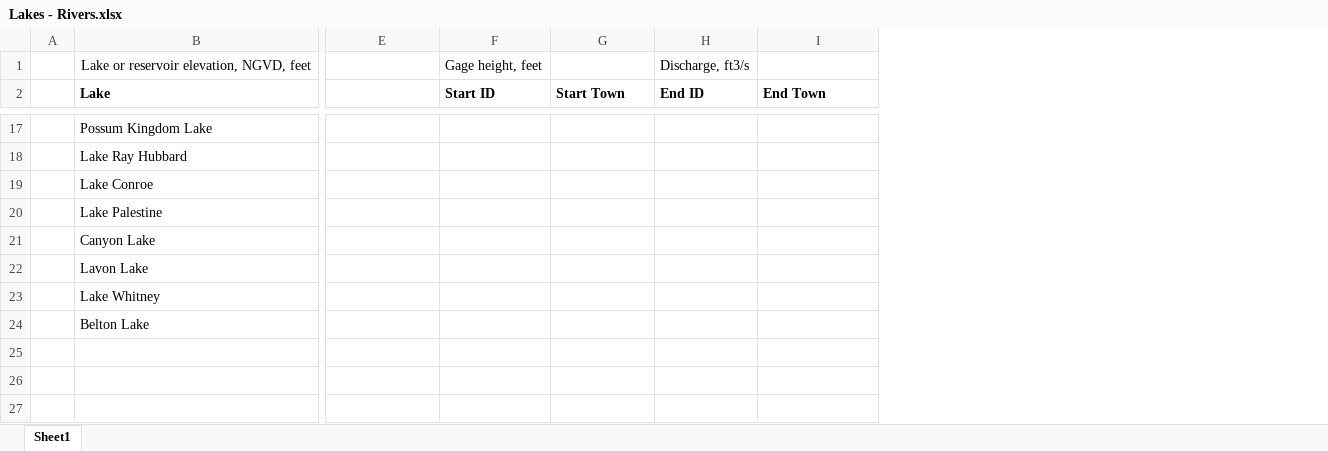
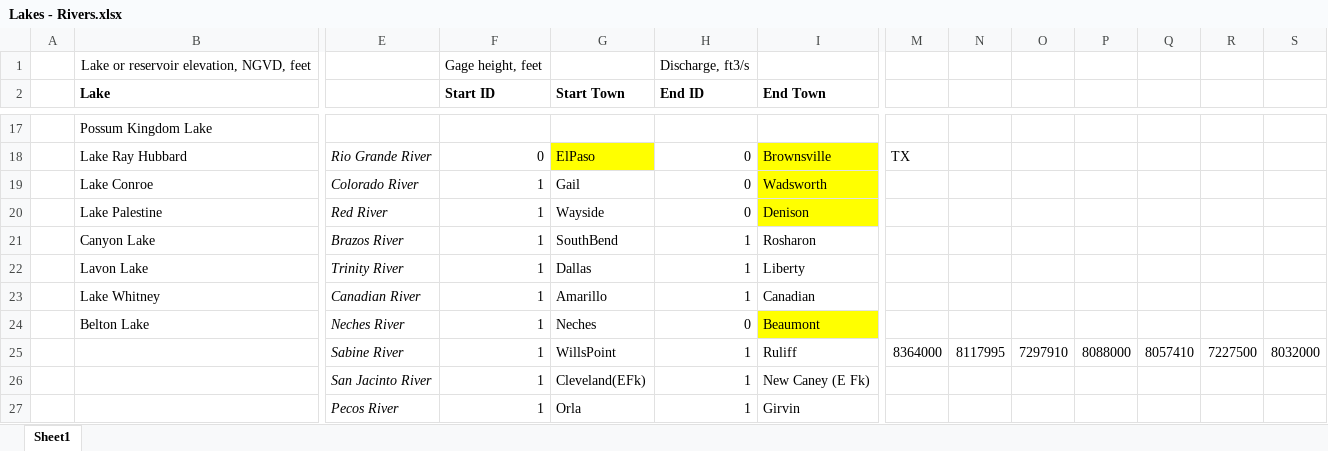
Before and after one commit to abordetskiy/Climate-Crisis, an Excel workbook: raw data/Rivers and Lakes/Lakes - Rivers.xlsx, sheet Sheet1, drawn as a sheet; only a part is shown, gaps mark what is left out; values as stored, in another font and other column widths than the file's, no borders; rows hold the shown columns only; the diff covers the shown part only; the diff names each change by its address in the sheet, - before the commit and + after, or states it on an @@ line.

Commit message:
docs: update river data sites w/in parameters (both metrics and start prior 2000)

```diff
--- a/raw data/Rivers and Lakes/Lakes - Rivers.xlsx (sheet Sheet1)
+++ b/raw data/Rivers and Lakes/Lakes - Rivers.xlsx (sheet Sheet1)
+column M, row 18: TX
+column N, empty
+column O, empty
+column P, empty
+column Q, empty
+column R, empty
+column S, empty
-E18: (empty)
+E18: Rio Grande River
-F18 (Start ID): (empty)
+F18 (Start ID): 0
-G18 (Start Town): (empty)
+G18 (Start Town): ElPaso
-G18 fill: none
+G18 fill: #FFFF00
-H18:H20 (End ID): (empty)
+H18:H20 (End ID): 0
-I18 (End Town): (empty)
+I18 (End Town): Brownsville
-I18:I20 fill: none
+I18:I20 fill: #FFFF00
-E19: (empty)
+E19: Colorado River
-F19:F24 (Start ID): (empty)
+F19:F24 (Start ID): 1
-G19 (Start Town): (empty)
+G19 (Start Town): Gail
-I19 (End Town): (empty)
+I19 (End Town): Wadsworth
-E20: (empty)
+E20: Red River
-G20 (Start Town): (empty)
+G20 (Start Town): Wayside
-I20 (End Town): (empty)
+I20 (End Town): Denison
-E21: (empty)
+E21: Brazos River
-G21 (Start Town): (empty)
+G21 (Start Town): SouthBend
-H21:H23 (End ID): (empty)
+H21:H23 (End ID): 1
-I21 (End Town): (empty)
+I21 (End Town): Rosharon
-E22: (empty)
+E22: Trinity River
-G22 (Start Town): (empty)
+G22 (Start Town): Dallas
-I22 (End Town): (empty)
+I22 (End Town): Liberty
-E23: (empty)
+E23: Canadian River
-G23 (Start Town): (empty)
+G23 (Start Town): Amarillo
-I23 (End Town): (empty)
+I23 (End Town): Canadian
-E24: (empty)
+E24: Neches River
-G24 (Start Town): (empty)
+G24 (Start Town): Neches
-H24 (End ID): (empty)
+H24 (End ID): 0
-I24 (End Town): (empty)
+I24 (End Town): Beaumont
-I24 fill: none
+I24 fill: #FFFF00
+row 25:  |  | Sabine River | 1 | WillsPoint | 1 | Ruliff | 8364000 | 8117995 | 7297910 | 8088000 | 8057410 | 7227500 | 8032000
+row 26:  |  | San Jacinto River | 1 | Cleveland(EFk) | 1 | New Caney (E Fk)
+row 27:  |  | Pecos River | 1 | Orla | 1 | Girvin
```
Also changed, not shown: 6 added rows, 10 added columns, 17 edited cells and cell formats elsewhere in this sheet, 13 other files.
